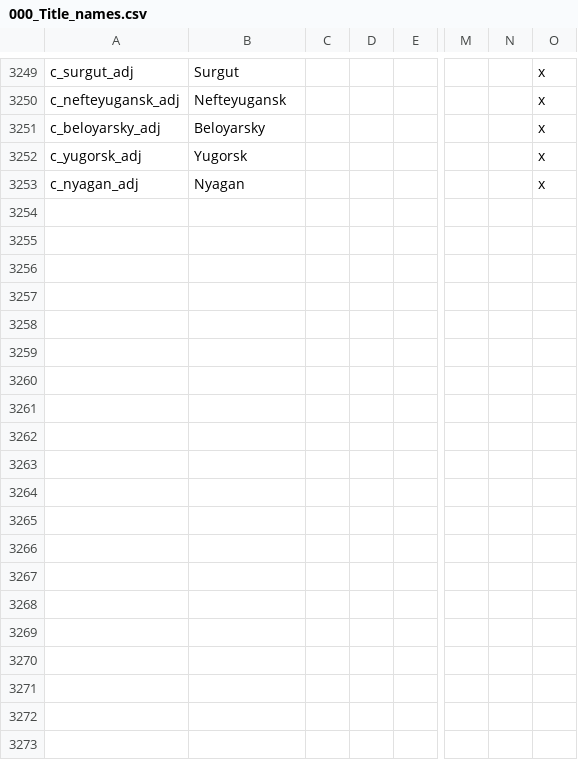
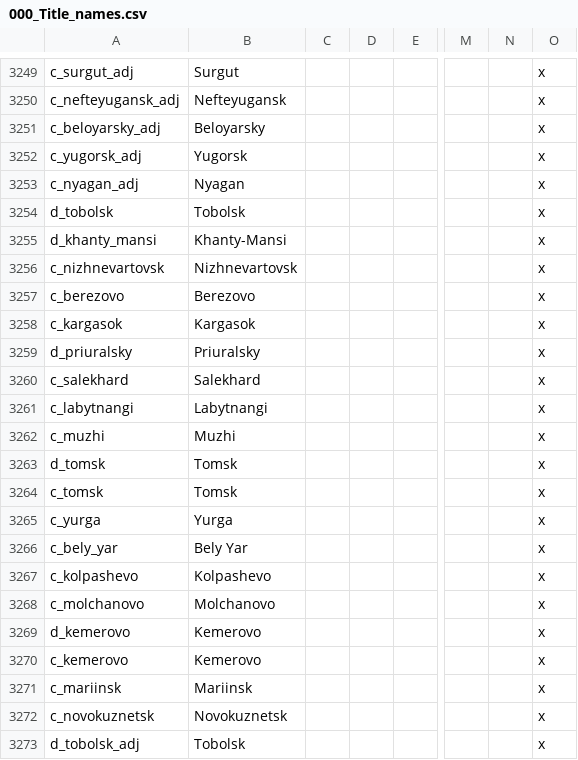
Before and after one commit to klorpa/After-The-End-Eurasia, a CSV file: ATE_Eurasia/localisation/000_Title_names.csv, drawn as a sheet; only a part is shown, gaps mark what is left out; rows hold the shown columns only; the diff covers the shown part only; the diff names each change by its address in the sheet, - before the commit and + after, or states it on an @@ line.

```diff
--- a/ATE_Eurasia/localisation/000_Title_names.csv
+++ b/ATE_Eurasia/localisation/000_Title_names.csv
+row 3254: d_tobolsk | Tobolsk |  |  |  |  |  | x
+row 3255: d_khanty_mansi | Khanty-Mansi |  |  |  |  |  | x
+row 3256: c_nizhnevartovsk | Nizhnevartovsk |  |  |  |  |  | x
+row 3257: c_berezovo | Berezovo |  |  |  |  |  | x
+row 3258: c_kargasok | Kargasok |  |  |  |  |  | x
+row 3259: d_priuralsky | Priuralsky |  |  |  |  |  | x
+row 3260: c_salekhard | Salekhard |  |  |  |  |  | x
+row 3261: c_labytnangi | Labytnangi |  |  |  |  |  | x
+row 3262: c_muzhi | Muzhi |  |  |  |  |  | x
+row 3263: d_tomsk | Tomsk |  |  |  |  |  | x
+row 3264: c_tomsk | Tomsk |  |  |  |  |  | x
+row 3265: c_yurga | Yurga |  |  |  |  |  | x
+row 3266: c_bely_yar | Bely Yar |  |  |  |  |  | x
+row 3267: c_kolpashevo | Kolpashevo |  |  |  |  |  | x
+row 3268: c_molchanovo | Molchanovo |  |  |  |  |  | x
+row 3269: d_kemerovo | Kemerovo |  |  |  |  |  | x
+row 3270: c_kemerovo | Kemerovo |  |  |  |  |  | x
+row 3271: c_mariinsk | Mariinsk |  |  |  |  |  | x
+row 3272: c_novokuznetsk | Novokuznetsk |  |  |  |  |  | x
+row 3273: d_tobolsk_adj | Tobolsk |  |  |  |  |  | x
```
Also changed, not shown: 18 added rows elsewhere in this file, ATE_Eurasia/localisation/000_Barony_names.csv, ATE_Eurasia/localisation/000_provinces.csv, 33 other files.
